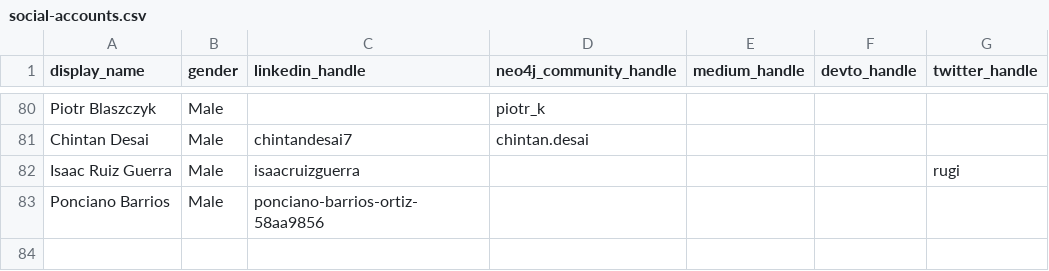
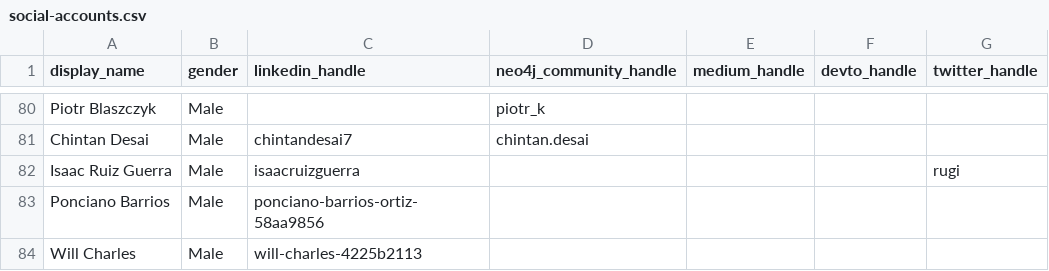
Before and after one commit to adriens/neo4j-ninjas, a CSV file: data/social-accounts.csv, drawn as a sheet; only a part is shown, gaps mark what is left out.

Commit message:
Update social-accounts.csv

```diff
--- a/data/social-accounts.csv
+++ b/data/social-accounts.csv
@@ -83 +83,2 @@ Isaac Ruiz Guerra,Male,isaacruizguerra,,,,rugi
 Ponciano Barrios,Male,ponciano-barrios-ortiz-58aa9856,,,,
+Will Charles,Male,will-charles-4225b2113,,,,
```
